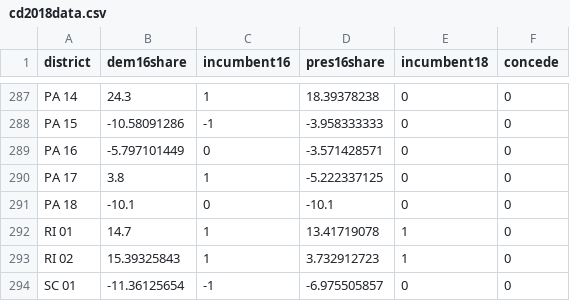
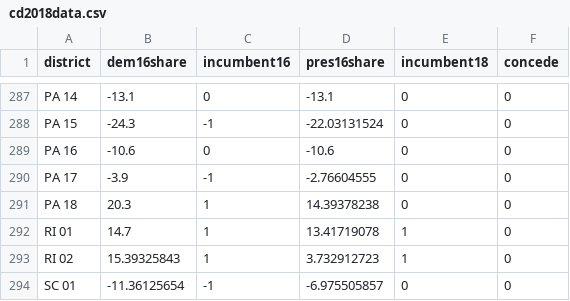
Before and after one commit to hbendekgey/house_forecast_2018, a CSV file: data/cd2018data.csv, drawn as a sheet; only a part is shown, gaps mark what is left out; the diff covers the shown part only; the diff names each change by its address in the sheet, - before the commit and + after, or states it on an @@ line.

```diff
--- a/data/cd2018data.csv
+++ b/data/cd2018data.csv
-B287 (dem16share): 24.3
+B287 (dem16share): -13.1
-C287 (incumbent16): 1
+C287 (incumbent16): 0
-D287 (pres16share): 18.39378238
+D287 (pres16share): -13.1
-B288 (dem16share): -10.58091286
+B288 (dem16share): -24.3
-D288 (pres16share): -3.958333333
+D288 (pres16share): -22.03131524
-B289 (dem16share): -5.797101449
+B289 (dem16share): -10.6
-D289 (pres16share): -3.571428571
+D289 (pres16share): -10.6
-B290 (dem16share): 3.8
+B290 (dem16share): -3.9
-C290 (incumbent16): 1
+C290 (incumbent16): -1
-D290 (pres16share): -5.222337125
+D290 (pres16share): -2.76604555
-B291 (dem16share): -10.1
+B291 (dem16share): 20.3
-C291 (incumbent16): 0
+C291 (incumbent16): 1
-D291 (pres16share): -10.1
+D291 (pres16share): 14.39378238
```
Also changed, not shown: 32 edited cells elsewhere in this file, 2 other files.
